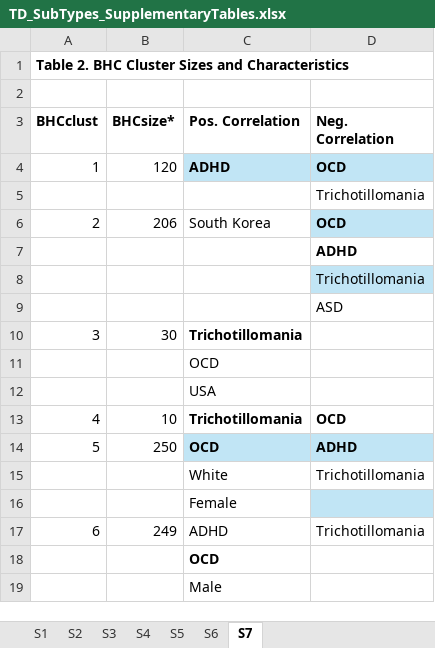
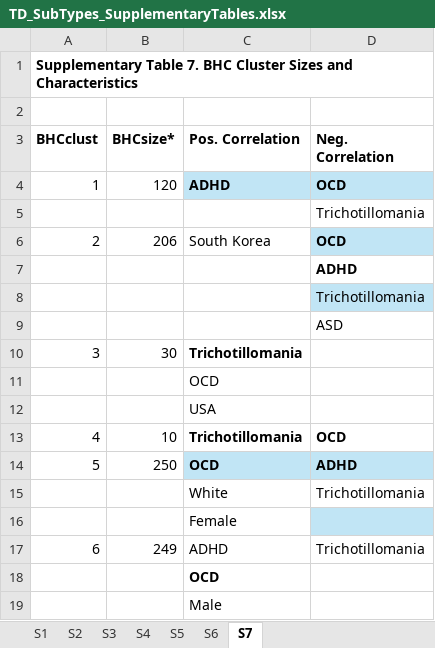
Before and after one commit to ks1437/TD_subtype, an Excel workbook: Output/Tables/TD_SubTypes_SupplementaryTables.xlsx, sheet S7, drawn as a sheet; values as stored, in another font and other column widths than the file's, no borders; table styles not drawn; the diff names each change by its address in the sheet, - before the commit and + after, or states it on an @@ line.

Commit message:
Fixed minor table formatting
Calibri 11 all over.

```diff
--- a/Output/Tables/TD_SubTypes_SupplementaryTables.xlsx (sheet S7)
+++ b/Output/Tables/TD_SubTypes_SupplementaryTables.xlsx (sheet S7)
-A1 (BHCclust): Table 2. BHC Cluster…
+A1 (BHCclust): Supplementary Table 7. BHC Cluster…
```
Also changed, not shown: sheet Supplementary Tables, sheet S6, Output/Tables/TD_SubTypes_Tables.xlsx.
